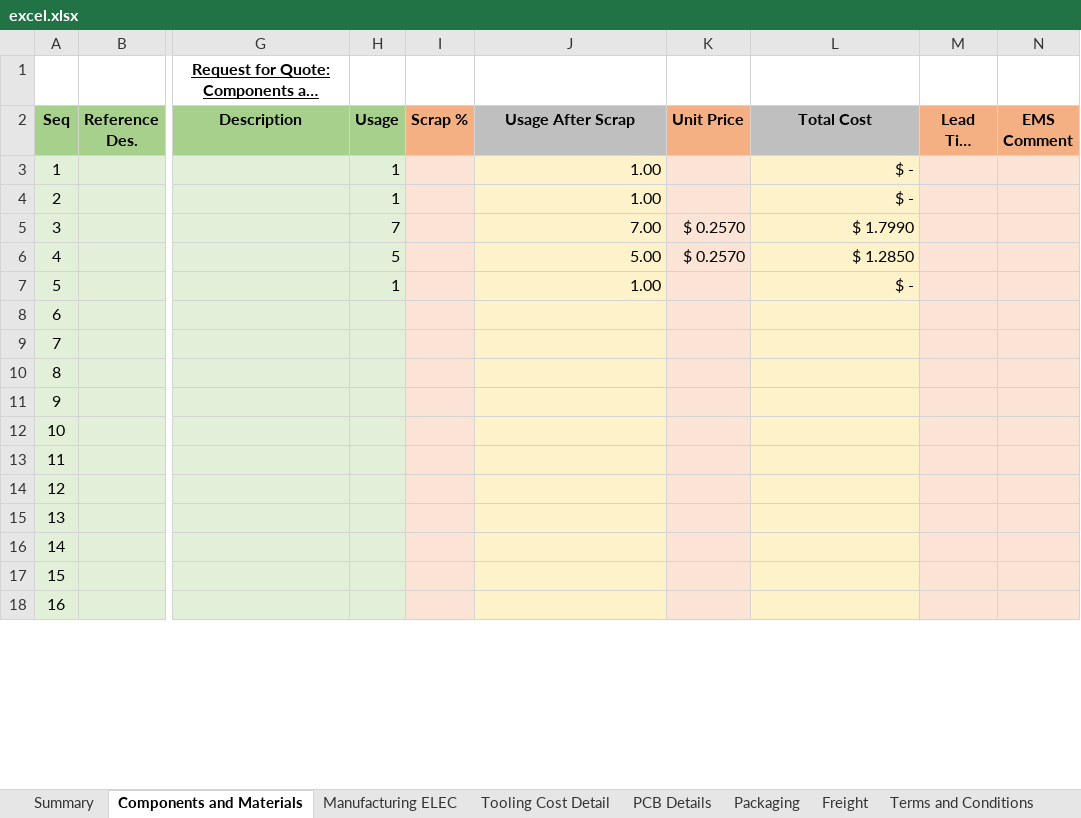
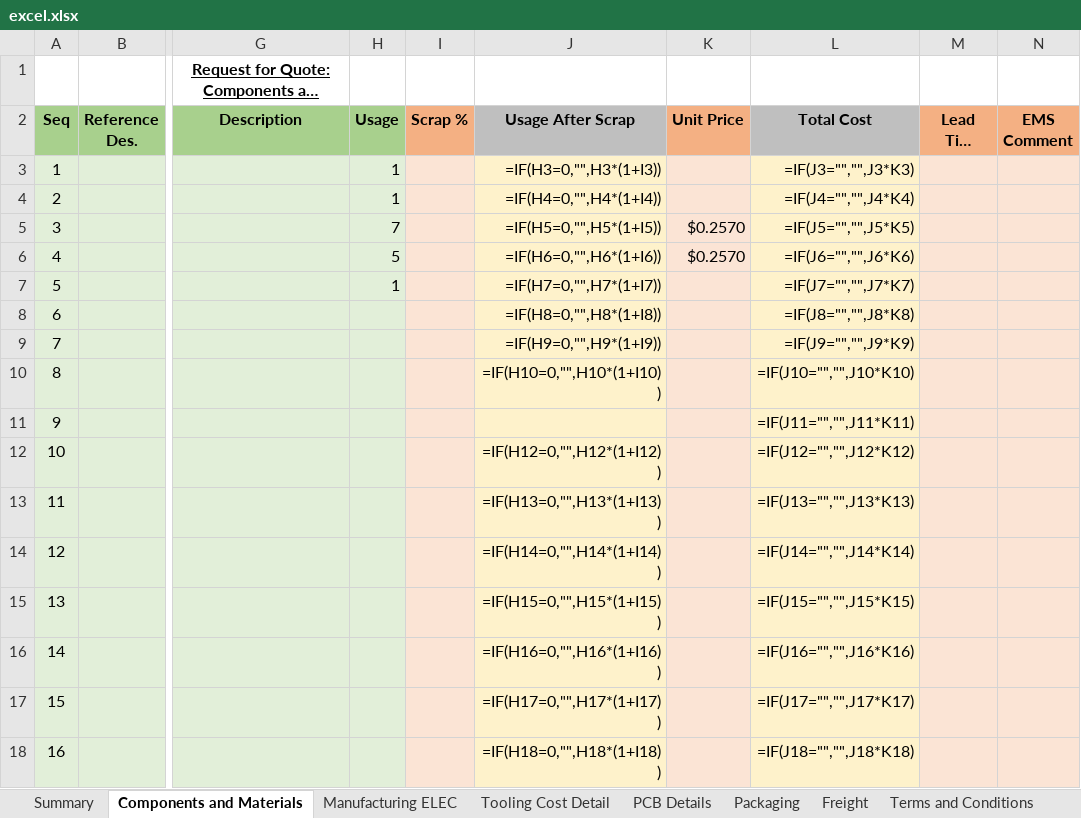
Before and after one commit to paragofficial/ExcelSheetJsonGit, an Excel workbook: excel.xlsx, sheet Components and Materials, drawn as a sheet; only a part is shown, gaps mark what is left out; long unchanged cells end in …; values as stored, in another font and other column widths than the file's, no borders; formulas without a stored value are shown as written; charts and pictures and conditional formats not drawn; the diff covers the shown part only; the diff names each change by its address in the sheet, - before the commit and + after, or states it on an @@ line.

```diff
--- a/excel.xlsx (sheet Components and Materials)
+++ b/excel.xlsx (sheet Components and Materials)
-J3 (Usage After Scrap): 1.00
+J3 (Usage After Scrap): =IF(H3=0,"",H3*(1+I3))
-L3 (Total Cost): $ -
+L3 (Total Cost): =IF(J3="","",J3*K3)
-J4 (Usage After Scrap): 1.00
+J4 (Usage After Scrap): =IF(H4=0,"",H4*(1+I4))
-L4 (Total Cost): $ -
+L4 (Total Cost): =IF(J4="","",J4*K4)
-J5 (Usage After Scrap): 7.00
+J5 (Usage After Scrap): =IF(H5=0,"",H5*(1+I5))
-K5:K6 (Unit Price): $ 0.2570
+K5:K6 (Unit Price): $0.2570
-L5 (Total Cost): $ 1.7990
+L5 (Total Cost): =IF(J5="","",J5*K5)
-J6 (Usage After Scrap): 5.00
+J6 (Usage After Scrap): =IF(H6=0,"",H6*(1+I6))
-L6 (Total Cost): $ 1.2850
+L6 (Total Cost): =IF(J6="","",J6*K6)
-J7 (Usage After Scrap): 1.00
+J7 (Usage After Scrap): =IF(H7=0,"",H7*(1+I7))
-L7 (Total Cost): $ -
+L7 (Total Cost): =IF(J7="","",J7*K7)
-J8 (Usage After Scrap): (empty)
+J8 (Usage After Scrap): =IF(H8=0,"",H8*(1+I8))
-L8 (Total Cost): (empty)
+L8 (Total Cost): =IF(J8="","",J8*K8)
-J9 (Usage After Scrap): (empty)
+J9 (Usage After Scrap): =IF(H9=0,"",H9*(1+I9))
-L9 (Total Cost): (empty)
+L9 (Total Cost): =IF(J9="","",J9*K9)
-J10 (Usage After Scrap): (empty)
+J10 (Usage After Scrap): =IF(H10=0,"",H10*(1+I10))
-L10 (Total Cost): (empty)
+L10 (Total Cost): =IF(J10="","",J10*K10)
-L11 (Total Cost): (empty)
+L11 (Total Cost): =IF(J11="","",J11*K11)
-J12 (Usage After Scrap): (empty)
+J12 (Usage After Scrap): =IF(H12=0,"",H12*(1+I12))
-L12 (Total Cost): (empty)
+L12 (Total Cost): =IF(J12="","",J12*K12)
-J13 (Usage After Scrap): (empty)
+J13 (Usage After Scrap): =IF(H13=0,"",H13*(1+I13))
-L13 (Total Cost): (empty)
+L13 (Total Cost): =IF(J13="","",J13*K13)
-J14 (Usage After Scrap): (empty)
+J14 (Usage After Scrap): =IF(H14=0,"",H14*(1+I14))
-L14 (Total Cost): (empty)
+L14 (Total Cost): =IF(J14="","",J14*K14)
-J15 (Usage After Scrap): (empty)
+J15 (Usage After Scrap): =IF(H15=0,"",H15*(1+I15))
-L15 (Total Cost): (empty)
+L15 (Total Cost): =IF(J15="","",J15*K15)
-J16 (Usage After Scrap): (empty)
+J16 (Usage After Scrap): =IF(H16=0,"",H16*(1+I16))
-L16 (Total Cost): (empty)
+L16 (Total Cost): =IF(J16="","",J16*K16)
-J17 (Usage After Scrap): (empty)
+J17 (Usage After Scrap): =IF(H17=0,"",H17*(1+I17))
-L17 (Total Cost): (empty)
+L17 (Total Cost): =IF(J17="","",J17*K17)
-J18 (Usage After Scrap): (empty)
+J18 (Usage After Scrap): =IF(H18=0,"",H18*(1+I18))
-L18 (Total Cost): (empty)
+L18 (Total Cost): =IF(J18="","",J18*K18)
```
Also changed, not shown: 368 edited cells elsewhere in this sheet, sheet Manufacturing ELEC, sheet Freight, sheet Packaging, sheet Summary, sheet PCB Details, sheet Tooling Cost Detail, 1 more sheet, other sheet tabs, charts or pictures, 1 other file.
